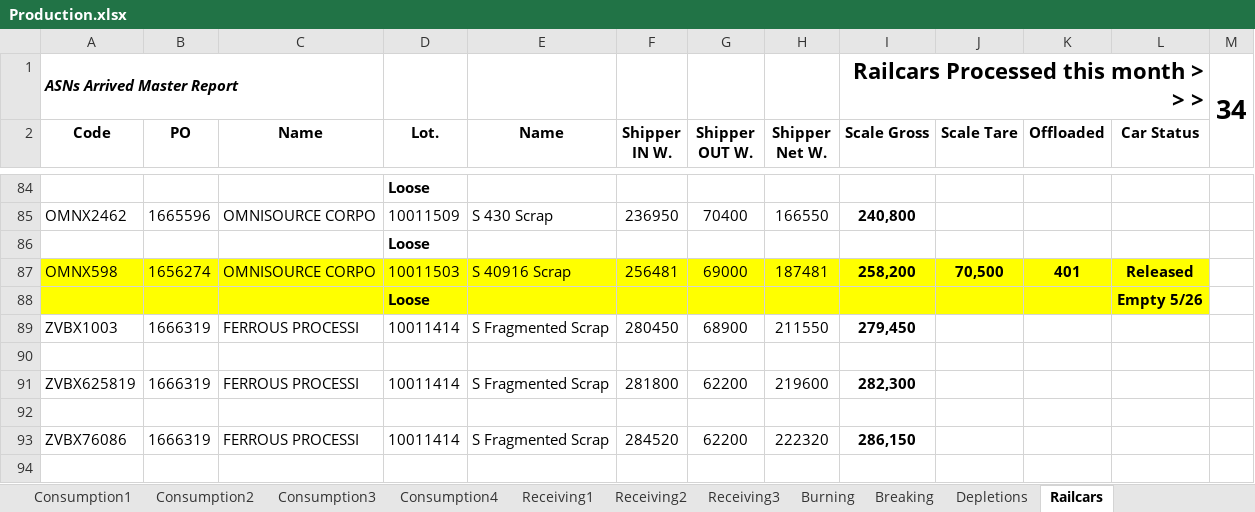
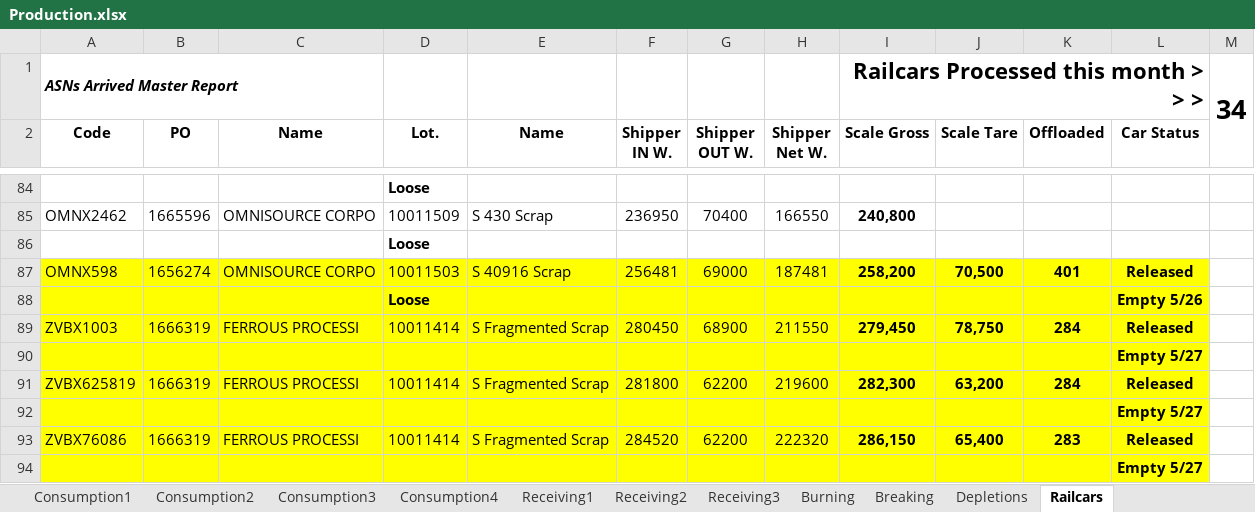
Before and after one commit to Harsco36Map/Yardmap, an Excel workbook: Production.xlsx, sheet Railcars, drawn as a sheet; only a part is shown, gaps mark what is left out; values as stored, in another font and other column widths than the file's, no borders; the diff names each change by its address in the sheet, - before the commit and + after, or states it on an @@ line.

Commit message:
Add files via upload

```diff
--- a/Production.xlsx (sheet Railcars)
+++ b/Production.xlsx (sheet Railcars)
-A89:L93 fill: none
+A89:L93 fill: #FFFF00
-J89 (Scale Tare): (empty)
+J89 (Scale Tare): 78,750
-K89 (Offloaded): (empty)
+K89 (Offloaded): 284
-L89 (Car Status): (empty)
+L89 (Car Status): Released
-L90 (Car Status): (empty)
+L90 (Car Status): Empty 5/27
-J91 (Scale Tare): (empty)
+J91 (Scale Tare): 63,200
-K91 (Offloaded): (empty)
+K91 (Offloaded): 284
-L91 (Car Status): (empty)
+L91 (Car Status): Released
-L92 (Car Status): (empty)
+L92 (Car Status): Empty 5/27
-J93 (Scale Tare): (empty)
+J93 (Scale Tare): 65,400
-K93 (Offloaded): (empty)
+K93 (Offloaded): 283
-L93 (Car Status): (empty)
+L93 (Car Status): Released
+row 94:  |  |  |  |  |  |  |  |  |  |  | Empty 5/27
```
